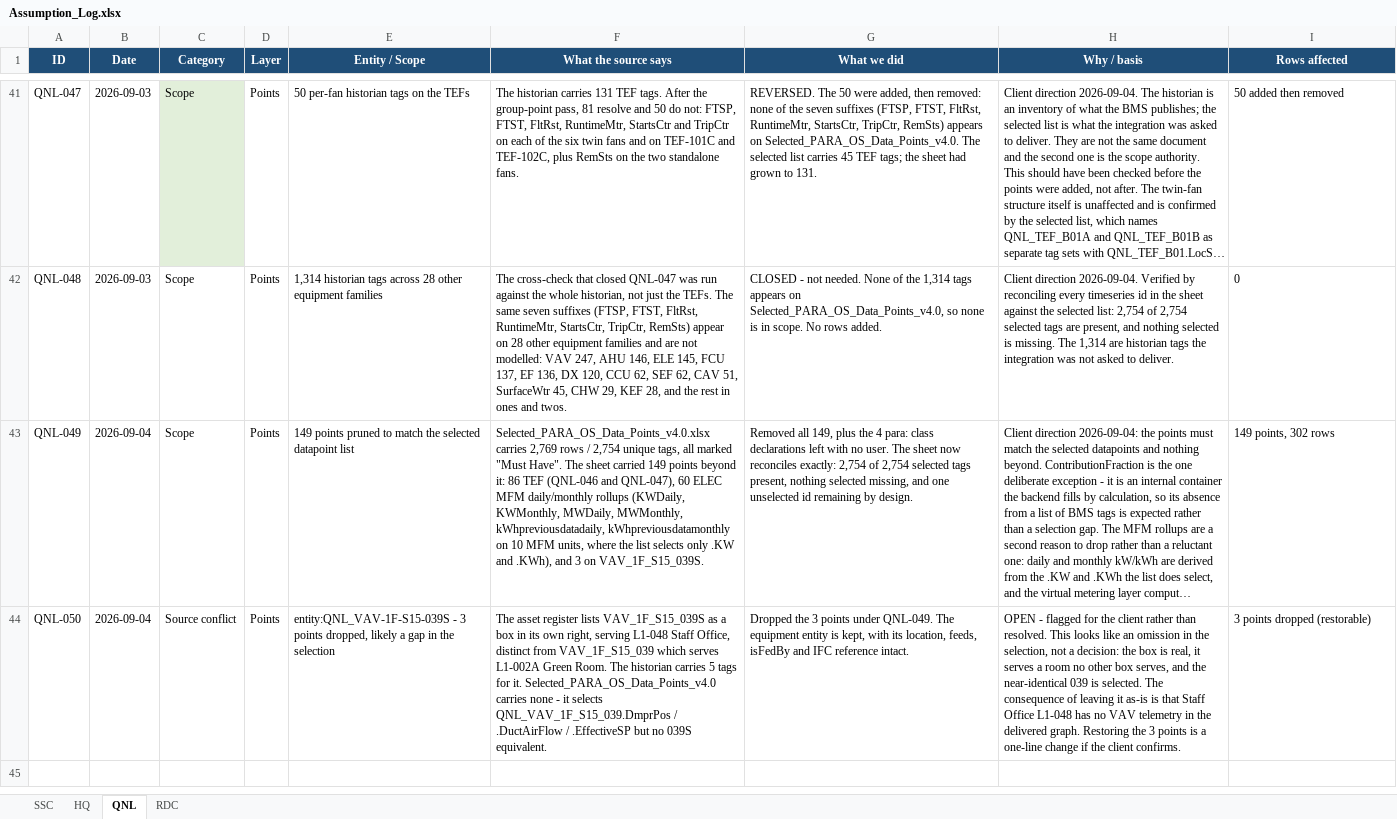
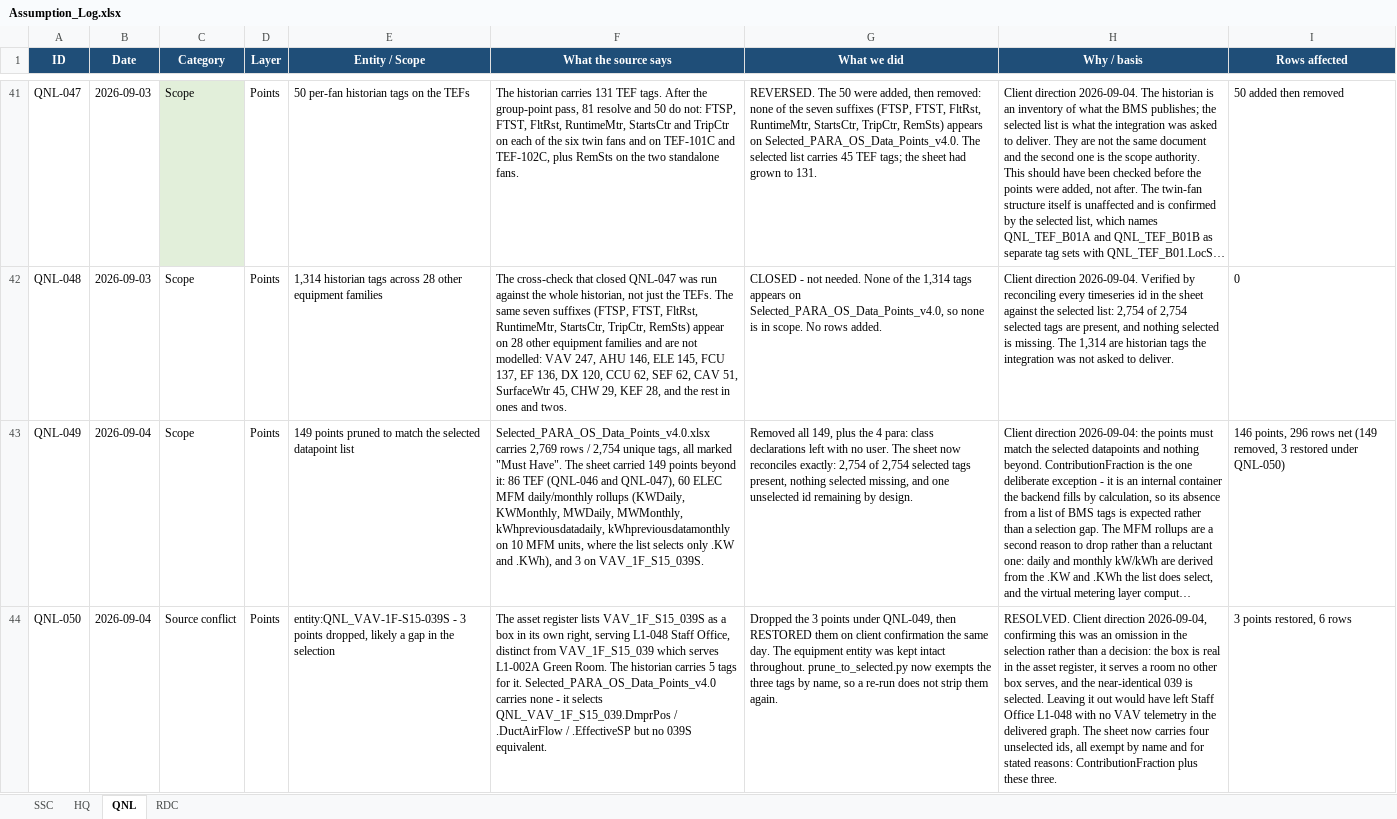
Before and after one commit to ahmad-smasri/claudeskills, an Excel workbook: projects/Assumption_Log.xlsx, sheet QNL, drawn as a sheet; only a part is shown, gaps mark what is left out; long unchanged cells end in …; values as stored, in another font and other column widths than the file's, no borders; the diff names each change by its address in the sheet, - before the commit and + after, or states it on an @@ line.

```diff
--- a/projects/Assumption_Log.xlsx (sheet QNL)
+++ b/projects/Assumption_Log.xlsx (sheet QNL)
-I43 (Rows affected): 149 points, 302 rows
+I43 (Rows affected): 146 points, 296 rows net (149 removed, 3 restored under QNL-050)
-G44 (What we did): …points under QNL-049. The equipment entity is kept, with its location, feeds, isFedBy and IFC reference intact.
+G44 (What we did): …points under QNL-049, then RESTORED them on client confirmation the same day. The equipment entity was kept intact throughout. prune_to_selected.py now exempts the three tags by name, so a re-run does not strip them again.
-H44 (Why / basis): OPEN - flagged for the client rather than resolved. This looks like an omission in the selection, not a decision: the box is real, it serves a room no other box serves, and the near-identical 039 is selected. The consequence of leaving it as-is is that Staff Office L1-048 has no VAV telemetry in the delivered graph. Restoring the 3 points is a one-line change if the client confirms.
+H44 (Why / basis): RESOLVED. Client direction 2026-09-04, confirming this was an omission in the selection rather than a decision: the box is real in the asset register, it serves a room no other box serves, and the near-identical 039 is selected. Leaving it out would have left Staff Office L1-048 with no VAV telemetry in the delivered graph. The sheet now carries four unselected ids, all exempt by name and for stated reasons: ContributionFraction plus these three.
-I44 (Rows affected): 3 points dropped (restorable)
+I44 (Rows affected): 3 points restored, 6 rows
```
Also changed, not shown: 5 other files.
